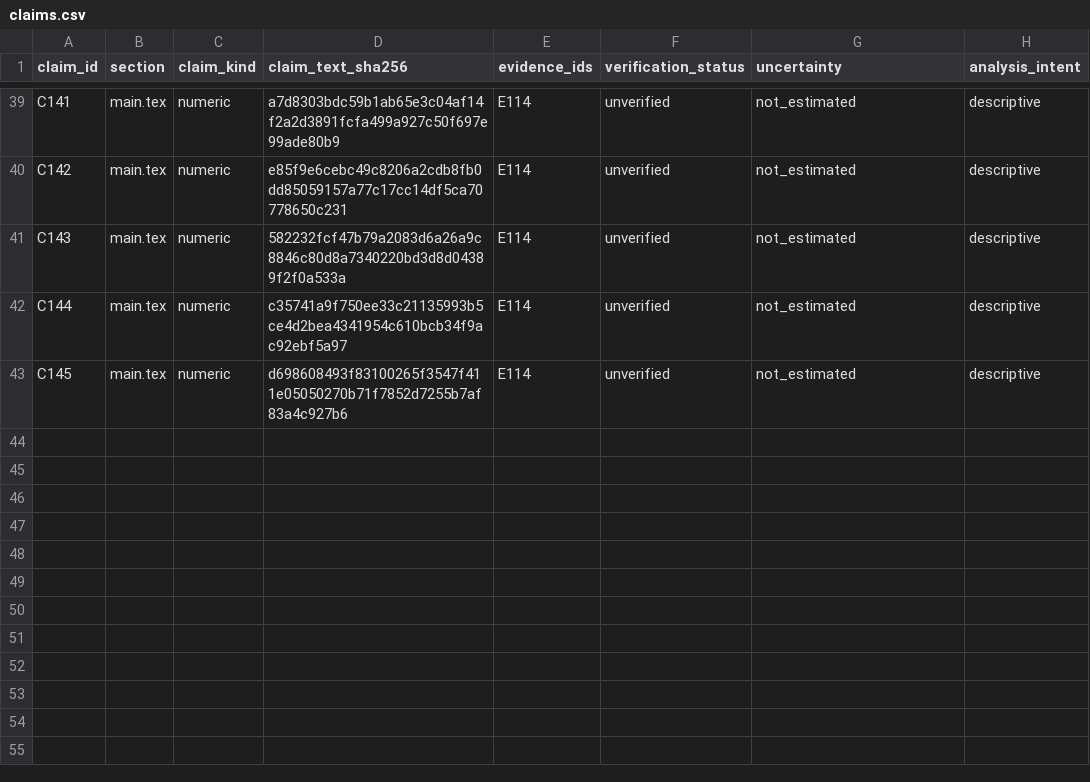
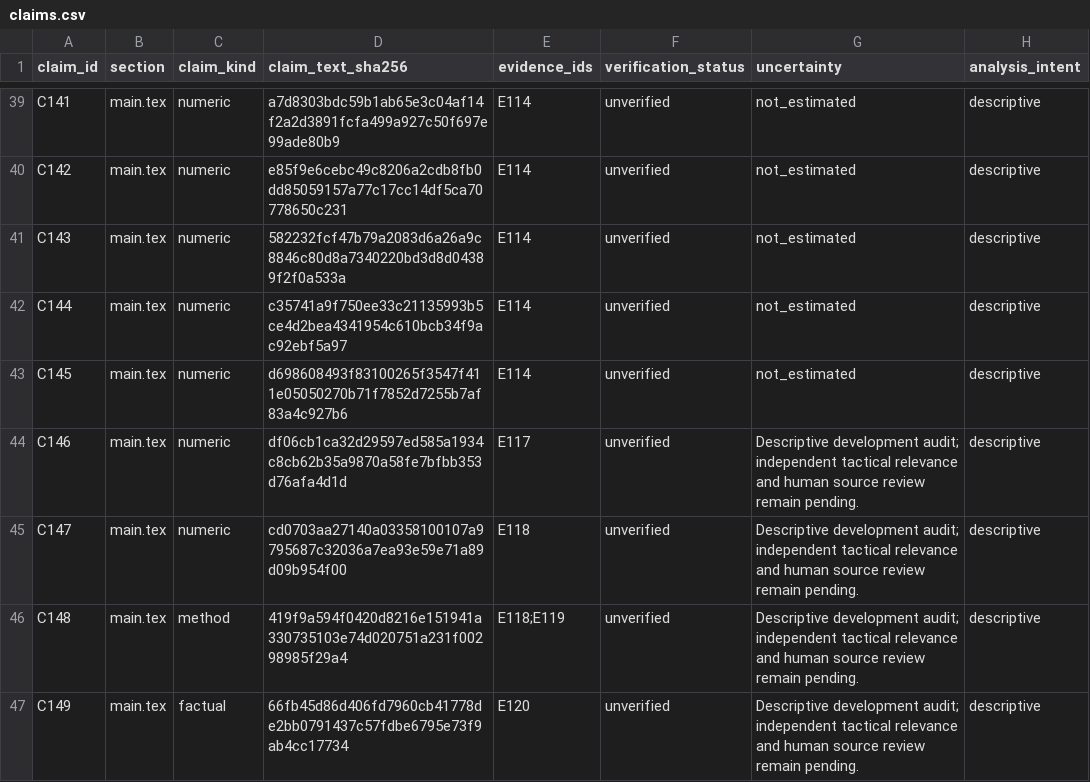
Before and after one commit to Zzz0zzZ0/CS2-coach-agent, a CSV file: docs/paper/claims.csv, drawn as a sheet; only a part is shown, gaps mark what is left out.

Commit message:
Audit CT transfer failures and time-bounded observer context

```diff
--- a/docs/paper/claims.csv
+++ b/docs/paper/claims.csv
@@ -43 +43,5 @@ C144,main.tex,numeric,c35741a9f750ee33c21135993b5ce4d2bea4341954c610bcb34f9ac92e
 C145,main.tex,numeric,d698608493f83100265f3547f411e05050270b71f7852d7255b7af83a4c927b6,E114,unverified,not_estimated,descriptive
+C146,main.tex,numeric,df06cb1ca32d29597ed585a1934c8cb62b35a9870a58fe7bfbb353d76afa4d1d,E117,unverified,Descriptive development audit; independent tactical relevance and human source review remain pending.,descriptive
+C147,main.tex,numeric,cd0703aa27140a03358100107a9795687c32036a7ea93e59e71a89d09b954f00,E118,unverified,Descriptive development audit; independent tactical relevance and human source review remain pending.,descriptive
+C148,main.tex,method,419f9a594f0420d8216e151941a330735103e74d020751a231f00298985f29a4,E118;E119,unverified,Descriptive development audit; independent tactical relevance and human source review remain pending.,descriptive
+C149,main.tex,factual,66fb45d86d406fd7960cb41778de2bb0791437c57fdbe6795e73f9ab4cc17734,E120,unverified,Descriptive development audit; independent tactical relevance and human source review remain pending.,descriptive
```
Also changed, not shown: 16 other files.
